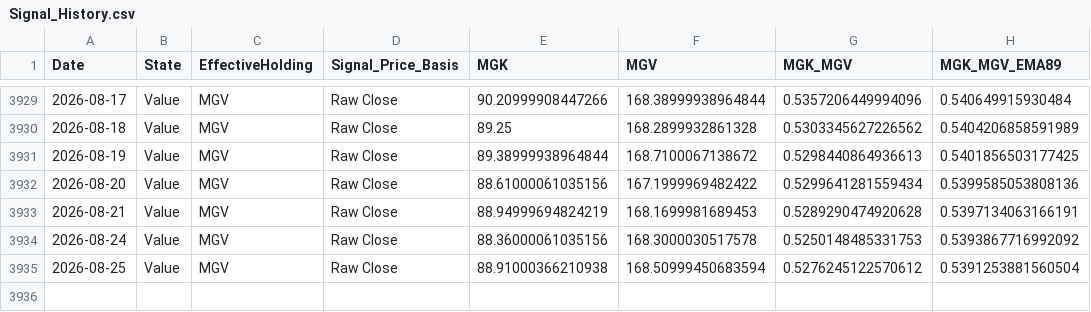
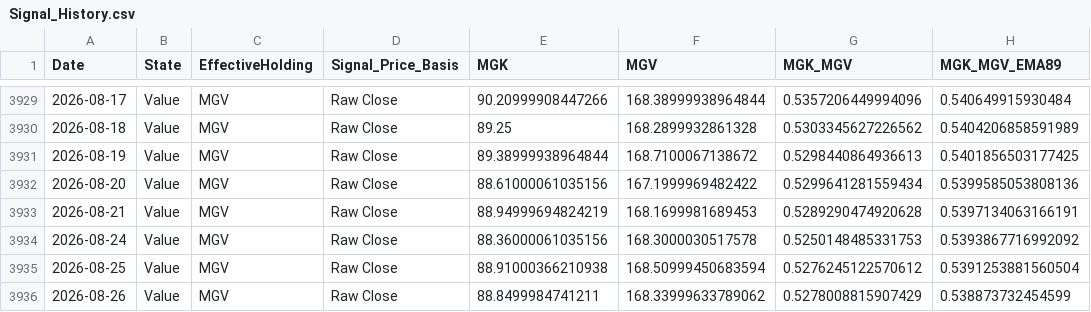
Before and after one commit to wesl8n-sketch/A1V12-Dashboard, a CSV file: Data/Signal_History.csv, drawn as a sheet; only a part is shown, gaps mark what is left out; the diff names each change by its address in the sheet, - before the commit and + after, or states it on an @@ line.

```diff
--- a/Data/Signal_History.csv
+++ b/Data/Signal_History.csv
+row 3936: 2026-08-26 | Value | MGV | Raw Close | 88.8499984741211 | 168.33999633789062 | 0.5278008815907429 | 0.538873732454599
```
Also changed, not shown: Data/Alpha_Overlay_Daily_Values.csv, Data/Alpha_Overlay_Trade_Ledger.csv, 26 other files.
